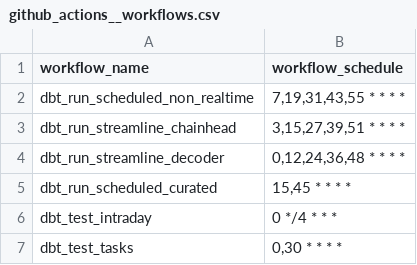
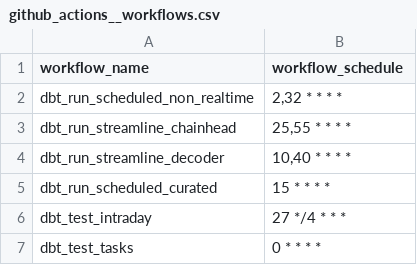
Before and after one commit to FlipsideCrypto/polygon-models, a CSV file: data/github_actions__workflows.csv, drawn as a sheet.

Commit message:
latency

```diff
--- a/data/github_actions__workflows.csv
+++ b/data/github_actions__workflows.csv
@@ -1,7 +1,7 @@
 workflow_name,workflow_schedule
-dbt_run_scheduled_non_realtime,"7,19,31,43,55 * * * *"
-dbt_run_streamline_chainhead,"3,15,27,39,51 * * * *"
-dbt_run_streamline_decoder,"0,12,24,36,48 * * * *"
-dbt_run_scheduled_curated,"15,45 * * * *"
-dbt_test_intraday,"0 */4 * * *"
-dbt_test_tasks,"0,30 * * * *"
+dbt_run_scheduled_non_realtime,"2,32 * * * *"
+dbt_run_streamline_chainhead,"25,55 * * * *"
+dbt_run_streamline_decoder,"10,40 * * * *"
+dbt_run_scheduled_curated,"15 * * * *"
+dbt_test_intraday,"27 */4 * * *"
+dbt_test_tasks,"0 * * * *"
```
